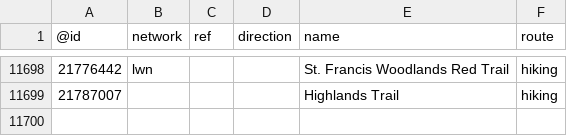
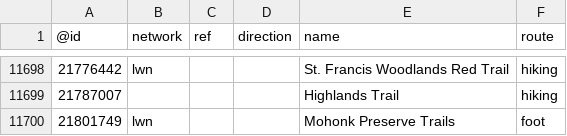
Before and after one commit to nickrsan/osm-us-route-relation-changes, a TSV file: tsv/routes_US-NY.tsv, drawn as a sheet; only a part is shown, gaps mark what is left out.

```diff
--- a/tsv/routes_US-NY.tsv
+++ b/tsv/routes_US-NY.tsv
@@ -11699 +11699,2 @@
 21787007				Highlands Trail	hiking
+21801749	lwn			Mohonk Preserve Trails	foot
```
Also changed, not shown: tsv/routes_US-AZ.tsv.
